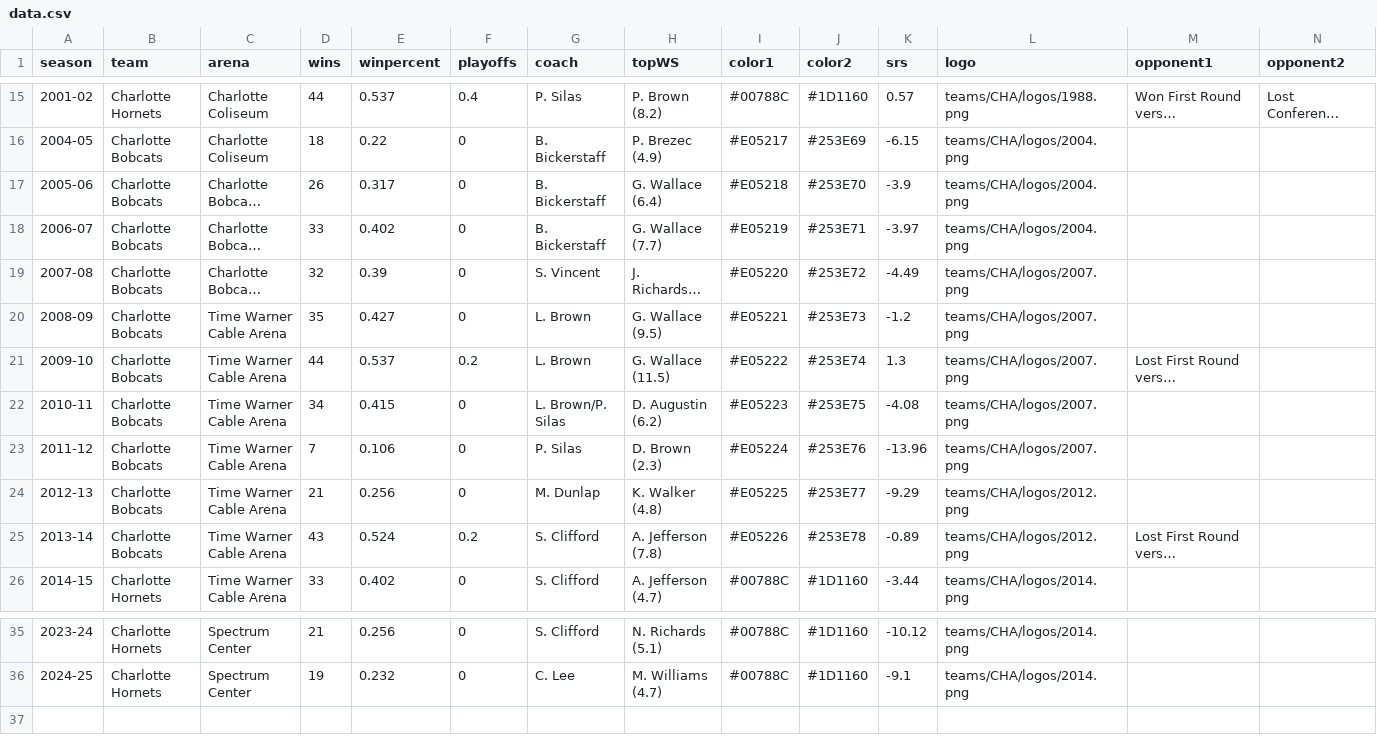
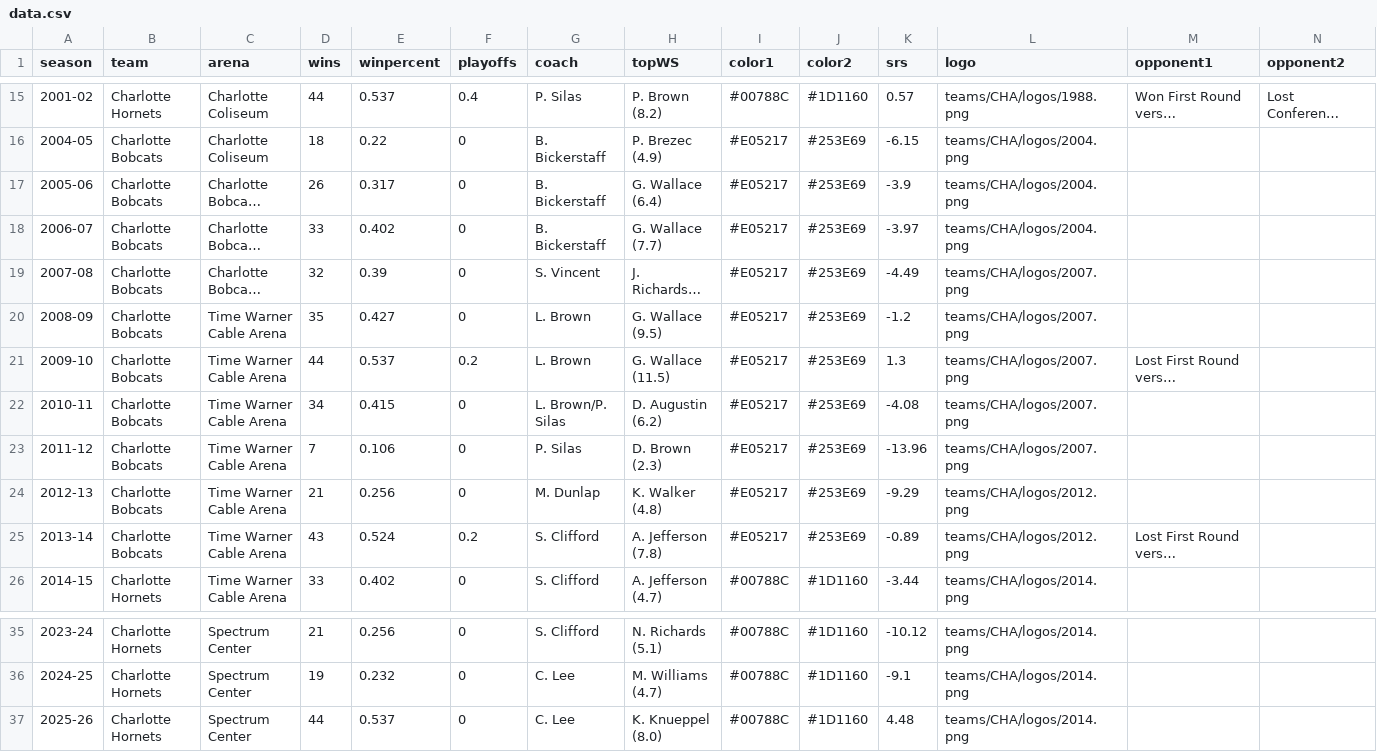
Before and after one commit to zacariias/nbahistory, a CSV file: teams/CHA/data.csv, drawn as a sheet; only a part is shown, gaps mark what is left out; long unchanged cells end in …; rows hold the shown columns only; the diff names each change by its address in the sheet, - before the commit and + after, or states it on an @@ line.

Commit message:
Update data.csv

```diff
--- a/teams/CHA/data.csv
+++ b/teams/CHA/data.csv
-I17 (color1): #E05218
+I17 (color1): #E05217
-J17 (color2): #253E70
+J17 (color2): #253E69
-I18 (color1): #E05219
+I18 (color1): #E05217
-J18 (color2): #253E71
+J18 (color2): #253E69
-I19 (color1): #E05220
+I19 (color1): #E05217
-J19 (color2): #253E72
+J19 (color2): #253E69
-I20 (color1): #E05221
+I20 (color1): #E05217
-J20 (color2): #253E73
+J20 (color2): #253E69
-I21 (color1): #E05222
+I21 (color1): #E05217
-J21 (color2): #253E74
+J21 (color2): #253E69
-I22 (color1): #E05223
+I22 (color1): #E05217
-J22 (color2): #253E75
+J22 (color2): #253E69
-I23 (color1): #E05224
+I23 (color1): #E05217
-J23 (color2): #253E76
+J23 (color2): #253E69
-I24 (color1): #E05225
+I24 (color1): #E05217
-J24 (color2): #253E77
+J24 (color2): #253E69
-I25 (color1): #E05226
+I25 (color1): #E05217
-J25 (color2): #253E78
+J25 (color2): #253E69
+row 37: 2025-26 | Charlotte Hornets | Spectrum Center | 44 | 0.537 | 0 | C. Lee | K. Knueppel (8.0) | #00788C | #1D1160 | 4.48 | teams/CHA/logos/2014.png
```
